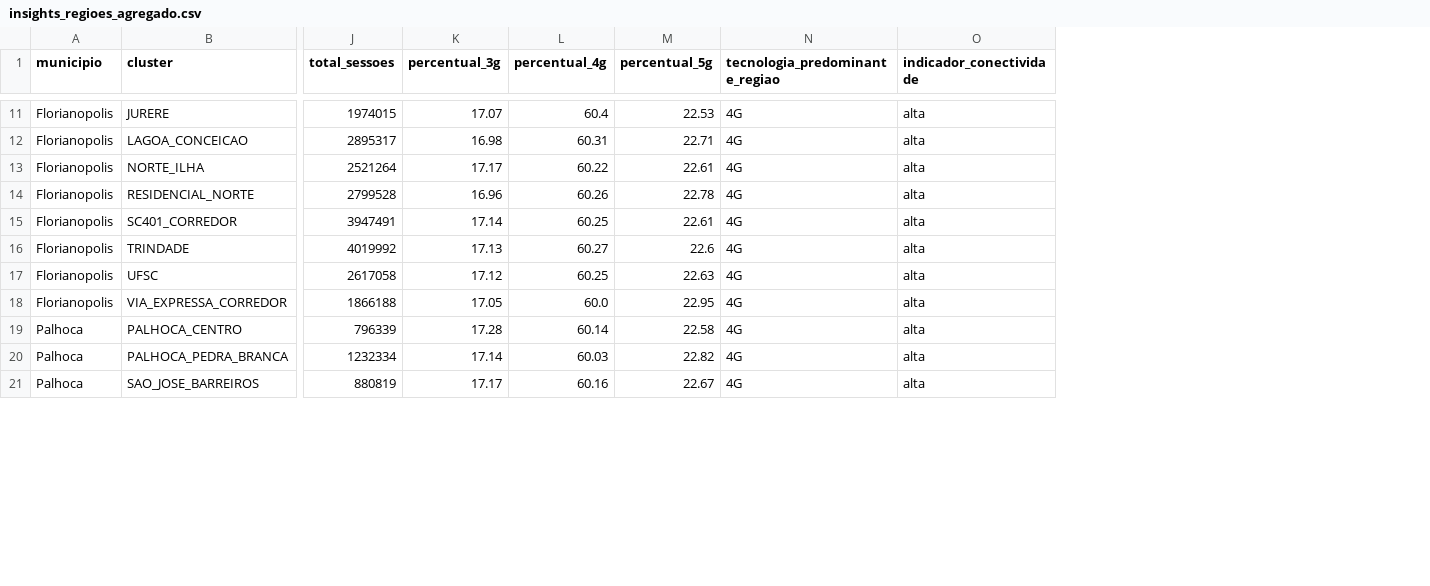
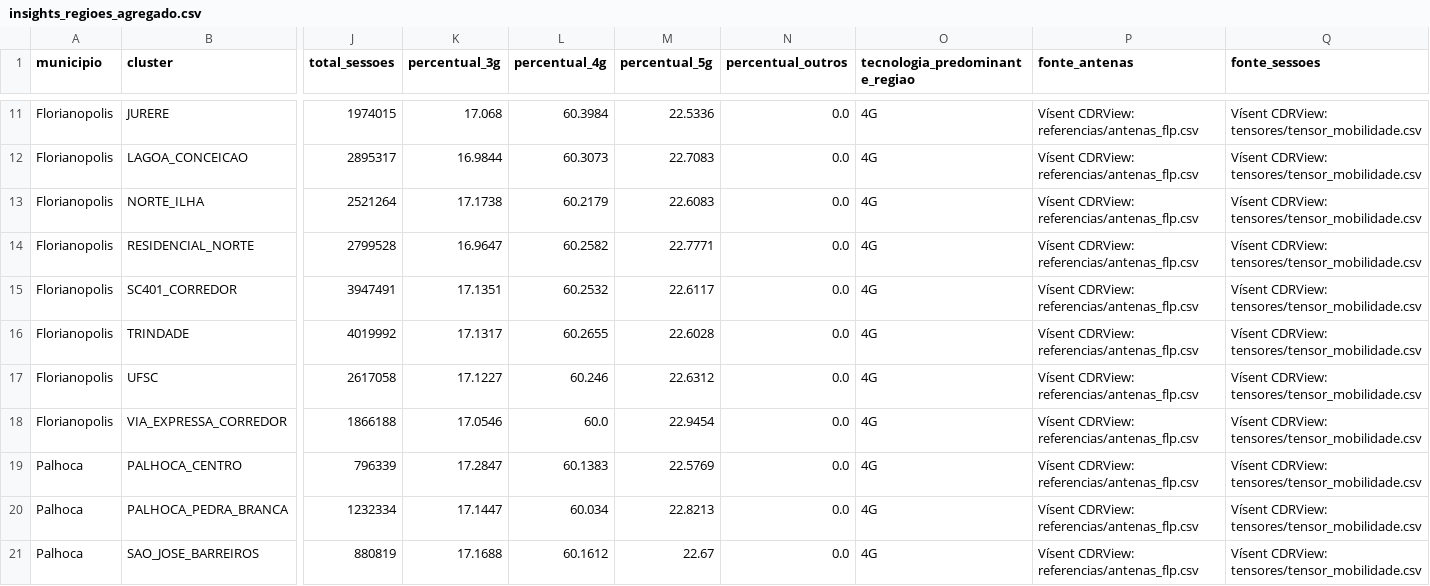
Before and after one commit to No-Country-simulation/S06-26-AB-Equipe_23, a CSV file: data/processed/insights_regioes_agregado.csv, drawn as a sheet; only a part is shown, gaps mark what is left out; removed rows and columns are numbered as before the commit, all else as after; the diff covers the shown part only; the diff names each change by its address in the sheet, - before the commit and + after, or states it on an @@ line.

```diff
--- a/data/processed/insights_regioes_agregado.csv
+++ b/data/processed/insights_regioes_agregado.csv
+column N (percentual_outros), rows 11-21: all 0.0
-column O (indicador_conectividade), rows 11-21: all alta
+column P (fonte_antenas), rows 11-21: all Vísent CDRView: referencias/antenas_flp.csv
+column Q (fonte_sessoes), rows 11-21: all Vísent CDRView: tensores/tensor_mobilidade.csv
-K11 (percentual_3g): 17.07
+K11 (percentual_3g): 17.068
-L11 (percentual_4g): 60.4
+L11 (percentual_4g): 60.3984
-M11 (percentual_5g): 22.53
+M11 (percentual_5g): 22.5336
-K12 (percentual_3g): 16.98
+K12 (percentual_3g): 16.9844
-L12 (percentual_4g): 60.31
+L12 (percentual_4g): 60.3073
-M12 (percentual_5g): 22.71
+M12 (percentual_5g): 22.7083
-K13 (percentual_3g): 17.17
+K13 (percentual_3g): 17.1738
-L13 (percentual_4g): 60.22
+L13 (percentual_4g): 60.2179
-M13 (percentual_5g): 22.61
+M13 (percentual_5g): 22.6083
-K14 (percentual_3g): 16.96
+K14 (percentual_3g): 16.9647
-L14 (percentual_4g): 60.26
+L14 (percentual_4g): 60.2582
-M14 (percentual_5g): 22.78
+M14 (percentual_5g): 22.7771
-K15 (percentual_3g): 17.14
+K15 (percentual_3g): 17.1351
-L15 (percentual_4g): 60.25
+L15 (percentual_4g): 60.2532
-M15 (percentual_5g): 22.61
+M15 (percentual_5g): 22.6117
-K16 (percentual_3g): 17.13
+K16 (percentual_3g): 17.1317
-L16 (percentual_4g): 60.27
+L16 (percentual_4g): 60.2655
-M16 (percentual_5g): 22.6
+M16 (percentual_5g): 22.6028
-K17 (percentual_3g): 17.12
+K17 (percentual_3g): 17.1227
-L17 (percentual_4g): 60.25
+L17 (percentual_4g): 60.246
-M17 (percentual_5g): 22.63
+M17 (percentual_5g): 22.6312
-K18 (percentual_3g): 17.05
+K18 (percentual_3g): 17.0546
-M18 (percentual_5g): 22.95
+M18 (percentual_5g): 22.9454
-K19 (percentual_3g): 17.28
+K19 (percentual_3g): 17.2847
-L19 (percentual_4g): 60.14
+L19 (percentual_4g): 60.1383
-M19 (percentual_5g): 22.58
+M19 (percentual_5g): 22.5769
-K20 (percentual_3g): 17.14
+K20 (percentual_3g): 17.1447
-L20 (percentual_4g): 60.03
+L20 (percentual_4g): 60.034
-M20 (percentual_5g): 22.82
+M20 (percentual_5g): 22.8213
-K21 (percentual_3g): 17.17
+K21 (percentual_3g): 17.1688
-L21 (percentual_4g): 60.16
+L21 (percentual_4g): 60.1612
```
Also changed, not shown: 38 edited cells elsewhere in this file, data/powerbi/insights_regioes_powerbi.csv, 42 other files.
